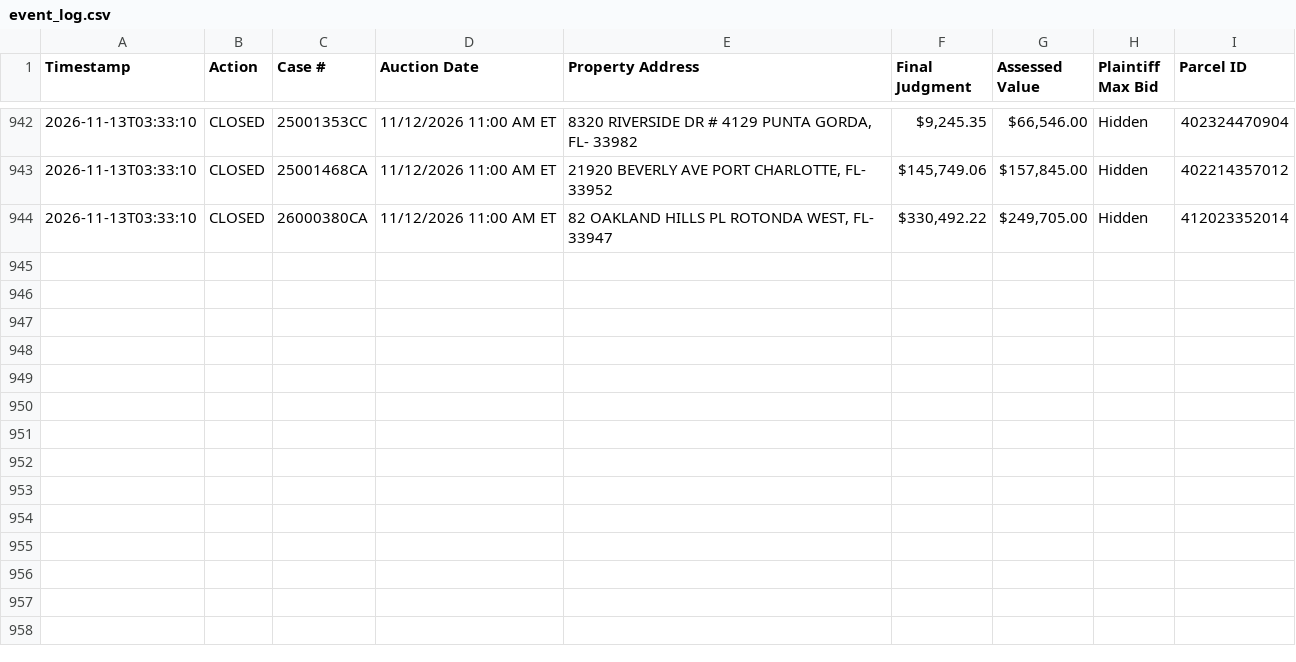
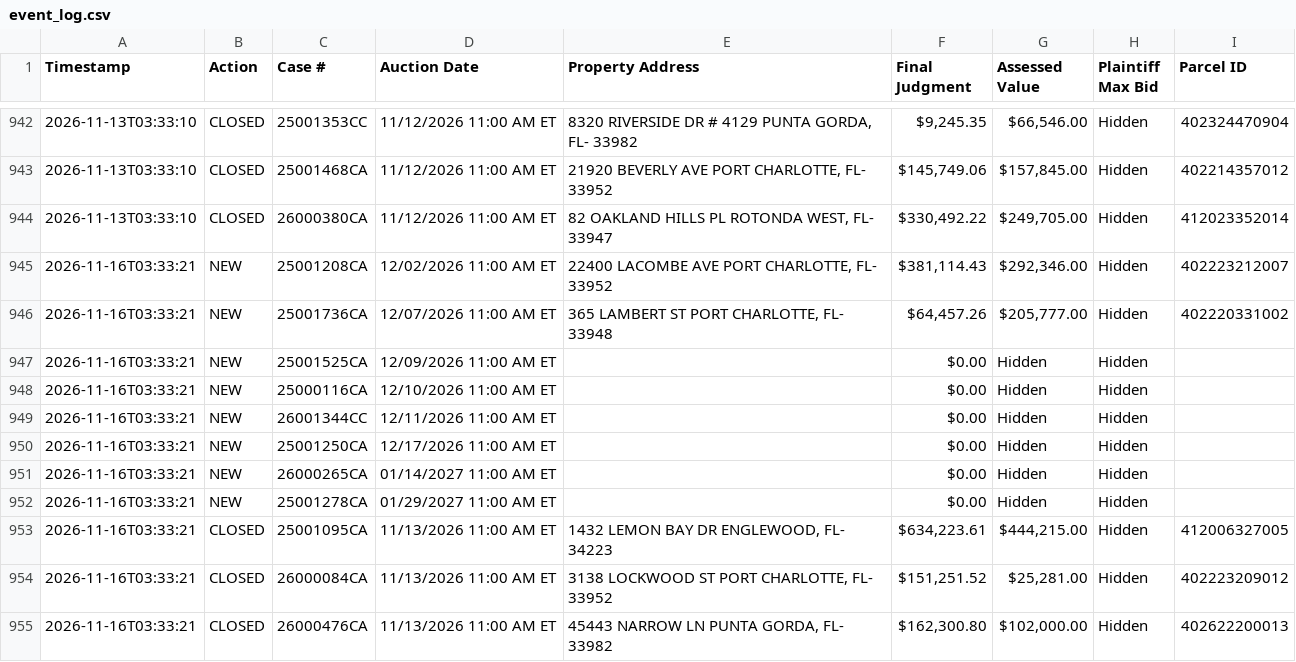
Before and after one commit to figlesias7/realforeclose-charlotte, a CSV file: data/event_log.csv, drawn as a sheet; only a part is shown, gaps mark what is left out.

```diff
--- a/data/event_log.csv
+++ b/data/event_log.csv
@@ -944 +944,12 @@ Timestamp,Action,Case #,Auction Date,Property Address,Final Judgment,Assessed Va
 2026-11-13T03:33:10,CLOSED,26000380CA,11/12/2026 11:00 AM ET,"82 OAKLAND HILLS PL ROTONDA WEST, FL- 33947","$330,492.22","$249,705.00",Hidden,412023352014
+2026-11-16T03:33:21,NEW,25001208CA,12/02/2026 11:00 AM ET,"22400 LACOMBE AVE PORT CHARLOTTE, FL- 33952","$381,114.43","$292,346.00",Hidden,402223212007
+2026-11-16T03:33:21,NEW,25001736CA,12/07/2026 11:00 AM ET,"365 LAMBERT ST PORT CHARLOTTE, FL- 33948","$64,457.26","$205,777.00",Hidden,402220331002
+2026-11-16T03:33:21,NEW,25001525CA,12/09/2026 11:00 AM ET,,$0.00,Hidden,Hidden,
+2026-11-16T03:33:21,NEW,25000116CA,12/10/2026 11:00 AM ET,,$0.00,Hidden,Hidden,
+2026-11-16T03:33:21,NEW,26001344CC,12/11/2026 11:00 AM ET,,$0.00,Hidden,Hidden,
+2026-11-16T03:33:21,NEW,25001250CA,12/17/2026 11:00 AM ET,,$0.00,Hidden,Hidden,
+2026-11-16T03:33:21,NEW,26000265CA,01/14/2027 11:00 AM ET,,$0.00,Hidden,Hidden,
+2026-11-16T03:33:21,NEW,25001278CA,01/29/2027 11:00 AM ET,,$0.00,Hidden,Hidden,
+2026-11-16T03:33:21,CLOSED,25001095CA,11/13/2026 11:00 AM ET,"1432 LEMON BAY DR ENGLEWOOD, FL- 34223","$634,223.61","$444,215.00",Hidden,412006327005
+2026-11-16T03:33:21,CLOSED,26000084CA,11/13/2026 11:00 AM ET,"3138 LOCKWOOD ST PORT CHARLOTTE, FL- 33952","$151,251.52","$25,281.00",Hidden,402223209012
+2026-11-16T03:33:21,CLOSED,26000476CA,11/13/2026 11:00 AM ET,"45443 NARROW LN PUNTA GORDA, FL- 33982","$162,300.80","$102,000.00",Hidden,402622200013
```
Also changed, not shown: data/active_foreclosures.csv, data/all_seen.csv, 3 other files.
